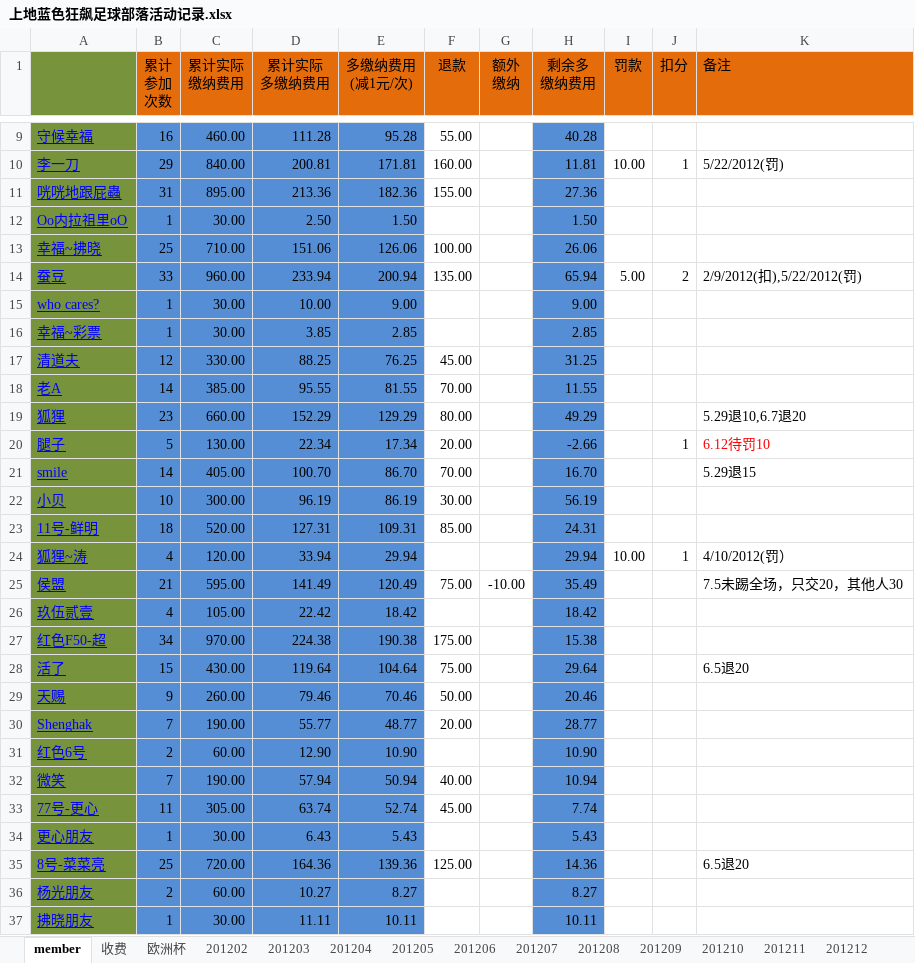
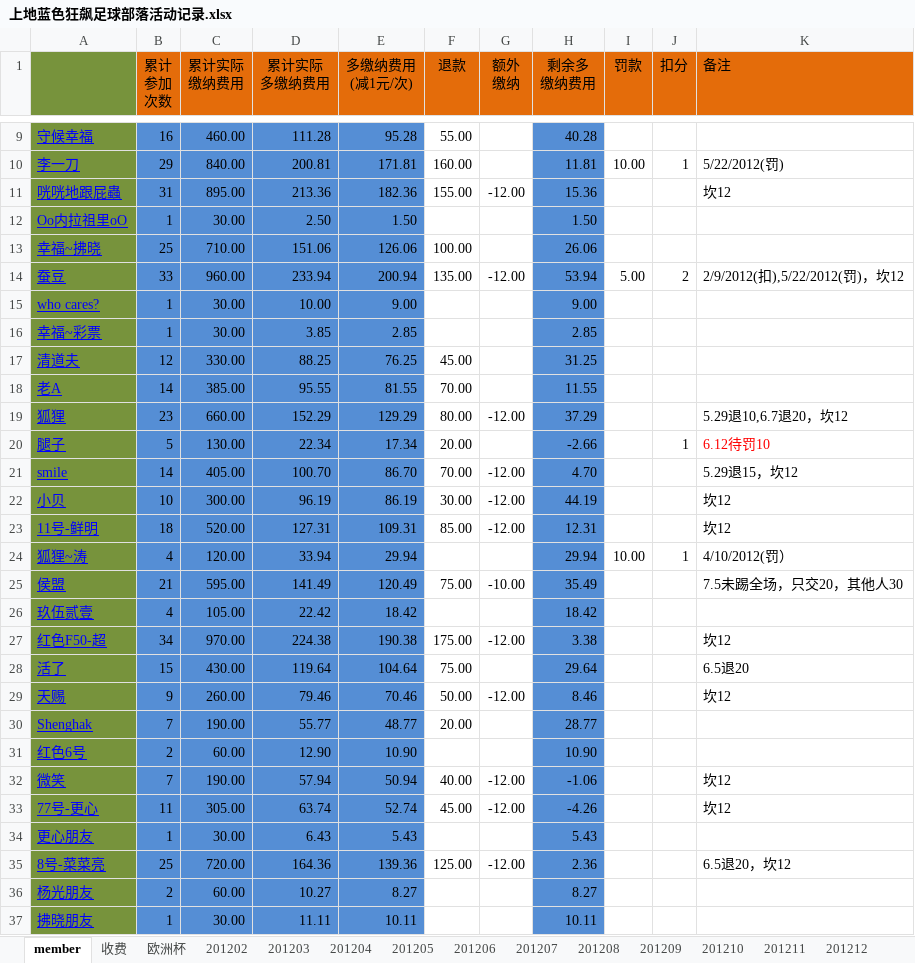
Before and after one commit to jackba/weathervcm, an Excel workbook: house/上地蓝色狂飙足球部落活动记录.xlsx, sheet member, drawn as a sheet; only a part is shown, gaps mark what is left out; values as stored, in another font and other column widths than the file's, no borders; the diff covers the shown part only; the diff names each change by its address in the sheet, - before the commit and + after, or states it on an @@ line.

```diff
--- a/house/上地蓝色狂飙足球部落活动记录.xlsx (sheet member)
+++ b/house/上地蓝色狂飙足球部落活动记录.xlsx (sheet member)
-G11 (额外 缴纳): (empty)
+G11 (额外 缴纳): -12.00
-H11 (剩余多 缴纳费用): 27.36
+H11 (剩余多 缴纳费用): 15.36
-K11 (备注): (empty)
+K11 (备注): 坎12
-G14 (额外 缴纳): (empty)
+G14 (额外 缴纳): -12.00
-H14 (剩余多 缴纳费用): 65.94
+H14 (剩余多 缴纳费用): 53.94
-K14 (备注): 2/9/2012(扣),5/22/2012(罚)
+K14 (备注): 2/9/2012(扣),5/22/2012(罚)，坎12
-G19 (额外 缴纳): (empty)
+G19 (额外 缴纳): -12.00
-H19 (剩余多 缴纳费用): 49.29
+H19 (剩余多 缴纳费用): 37.29
-K19 (备注): 5.29退10,6.7退20
+K19 (备注): 5.29退10,6.7退20，坎12
-G21:G23 (额外 缴纳): (empty)
+G21:G23 (额外 缴纳): -12.00
-H21 (剩余多 缴纳费用): 16.70
+H21 (剩余多 缴纳费用): 4.70
-K21 (备注): 5.29退15
+K21 (备注): 5.29退15，坎12
-H22 (剩余多 缴纳费用): 56.19
+H22 (剩余多 缴纳费用): 44.19
-K22:K23 (备注): (empty)
+K22:K23 (备注): 坎12
-H23 (剩余多 缴纳费用): 24.31
+H23 (剩余多 缴纳费用): 12.31
-G27 (额外 缴纳): (empty)
+G27 (额外 缴纳): -12.00
-H27 (剩余多 缴纳费用): 15.38
+H27 (剩余多 缴纳费用): 3.38
-K27 (备注): (empty)
+K27 (备注): 坎12
-G29 (额外 缴纳): (empty)
+G29 (额外 缴纳): -12.00
-H29 (剩余多 缴纳费用): 20.46
+H29 (剩余多 缴纳费用): 8.46
-K29 (备注): (empty)
+K29 (备注): 坎12
-G32:G33 (额外 缴纳): (empty)
+G32:G33 (额外 缴纳): -12.00
-H32 (剩余多 缴纳费用): 10.94
+H32 (剩余多 缴纳费用): -1.06
-K32:K33 (备注): (empty)
+K32:K33 (备注): 坎12
-H33 (剩余多 缴纳费用): 7.74
+H33 (剩余多 缴纳费用): -4.26
-G35 (额外 缴纳): (empty)
+G35 (额外 缴纳): -12.00
-H35 (剩余多 缴纳费用): 14.36
+H35 (剩余多 缴纳费用): 2.36
-K35 (备注): 6.5退20
+K35 (备注): 6.5退20，坎12
```
Also changed, not shown: 8 edited cells elsewhere in this sheet, sheet 收费.
